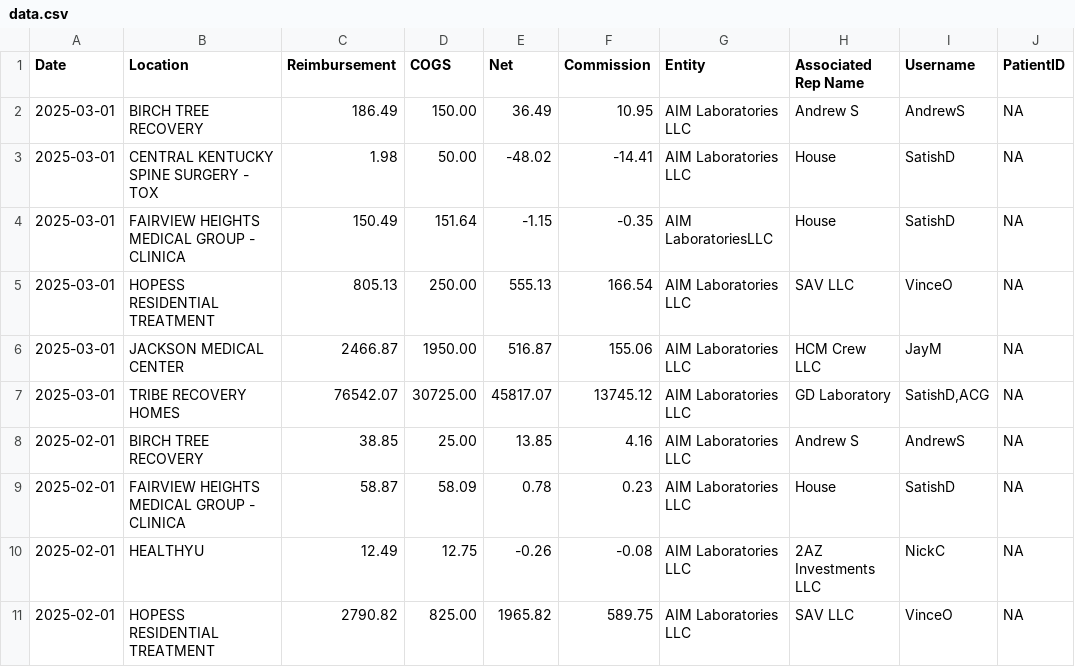
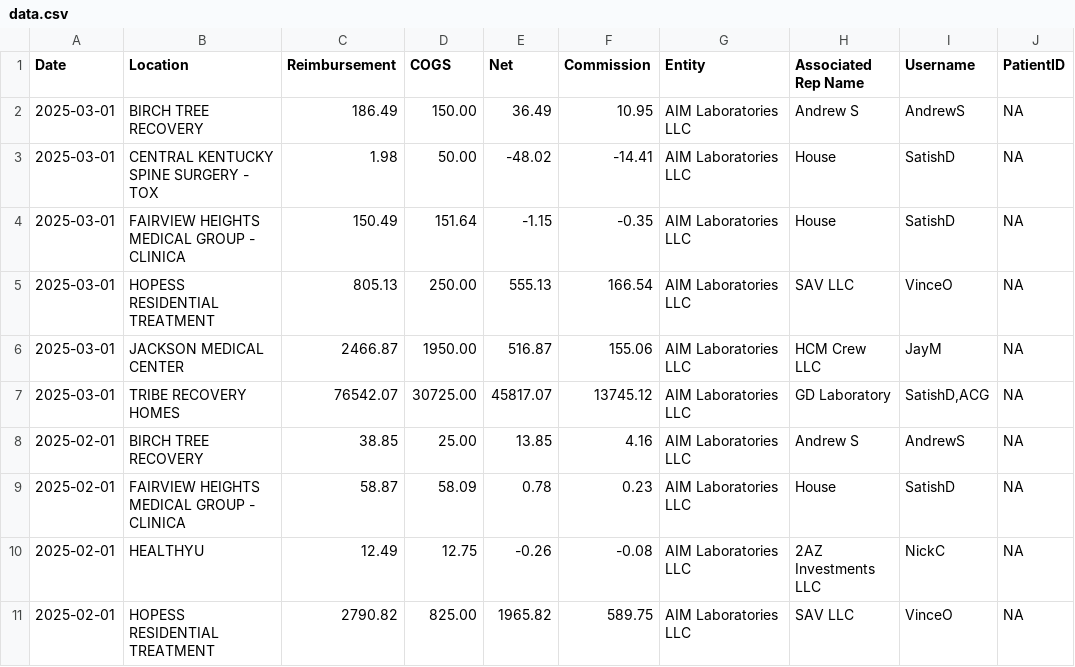
Before and after one commit to drsdass/Members_portal, a CSV file: data.csv, drawn as a sheet; only a part is shown.

Commit message:
Update data.csv

```diff
--- a/data.csv
+++ b/data.csv
@@ -3,3 +3,3 @@ Date,Location,Reimbursement,COGS,Net,Commission,Entity,Associated Rep Name,Usern
 2025-03-01,CENTRAL KENTUCKY SPINE SURGERY - TOX,1.98,50.00,-48.02,-14.41,AIM Laboratories LLC,House,SatishD,NA
-2025-03-01,FAIRVIEW HEIGHTS MEDICAL GROUP - CLINICA,150.49,151.64,-1.15,-0.35,AIM LaboratoriesLLC,House,SatishD,NA
+2025-03-01,FAIRVIEW HEIGHTS MEDICAL GROUP - CLINICA,150.49,151.64,-1.15,-0.35,AIM Laboratories LLC,House,SatishD,NA
 2025-03-01,HOPESS RESIDENTIAL TREATMENT,805.13,250.00,555.13,166.54,AIM Laboratories LLC,SAV LLC,VinceO,NA
```
